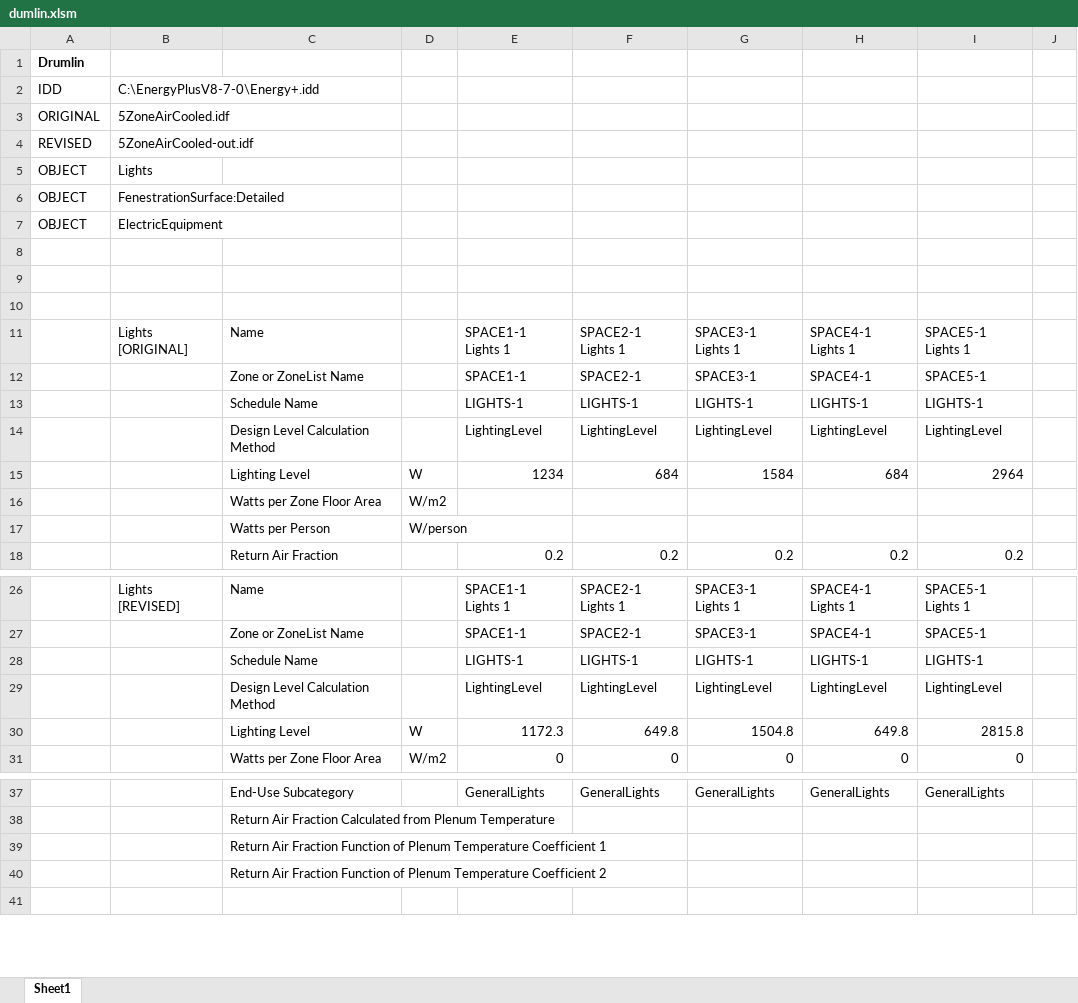
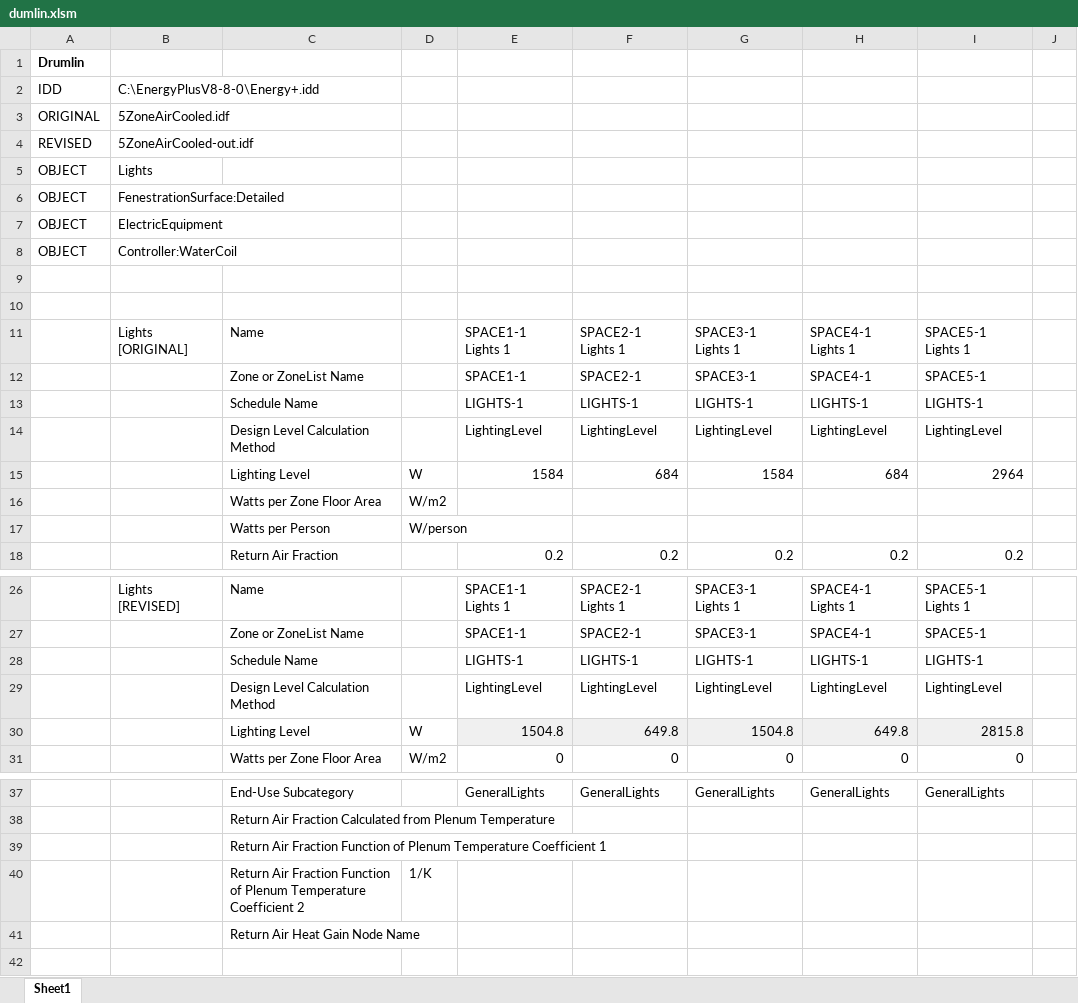
Before and after one commit to JasonGlazer/Drumlin, an Excel workbook: dumlin.xlsm, sheet Sheet1, drawn as a sheet; only a part is shown, gaps mark what is left out; values as stored, in another font and other column widths than the file's, no borders; charts and pictures not drawn; addresses are those after the commit; the diff covers the shown part only; the diff names each change by its address in the sheet, - before the commit and + after, or states it on an @@ line.

```diff
--- a/dumlin.xlsm (sheet Sheet1)
+++ b/dumlin.xlsm (sheet Sheet1)
-B2: C:\EnergyPlusV8-7-0\Energy+.idd
+B2: C:\EnergyPlusV8-8-0\Energy+.idd
-row 8: (empty)
+row 8: OBJECT | Controller:WaterCoil
-E15: 1234
+E15: 1584
-E30: 1172.3
+E30: 1504.8
-E30:I30 fill: none
+E30:I30 fill: #F0F0F0
+row 40:  |  | Return Air Fraction Function of Plenum Temperature Coefficient 2 | 1/K
-C41: Return Air Fraction Function of Plenum Temperature Coefficient 2
+C41: Return Air Heat Gain Node Name
```
Also changed, not shown: 26 added rows elsewhere in this sheet, formulas that keep their value, 1 other file.
